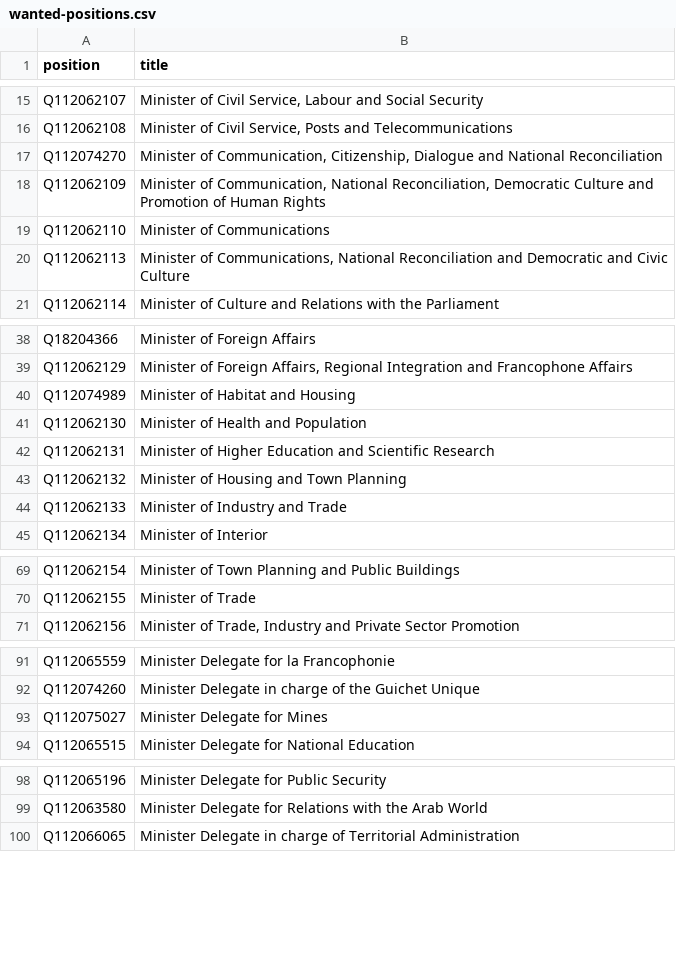
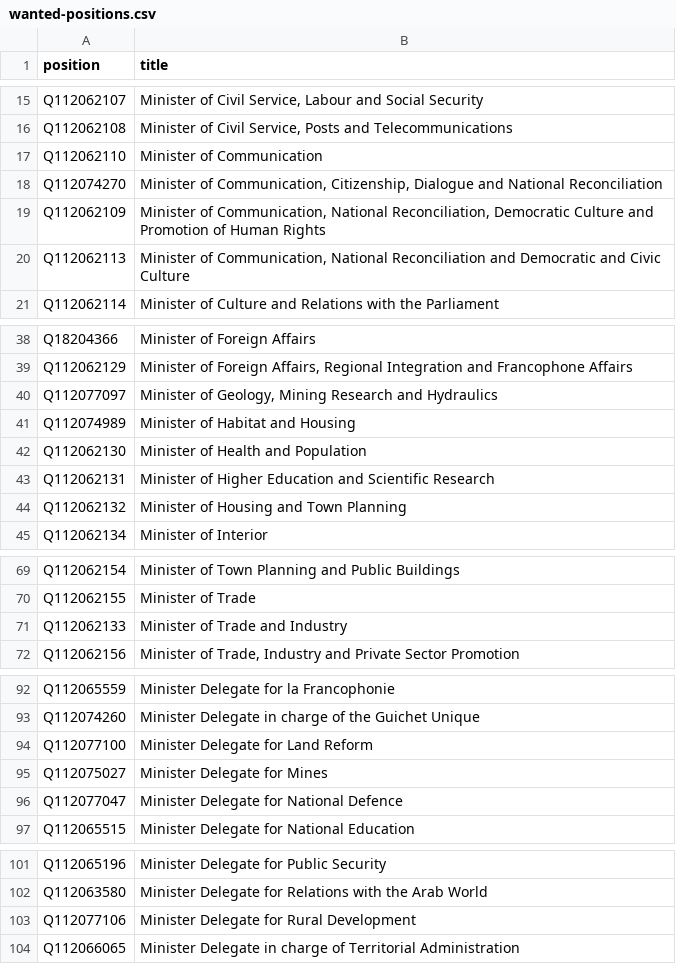
Before and after one commit to every-politician-scrapers/central-african-republic, a CSV file: wikidata/wanted-positions.csv, drawn as a sheet; only a part is shown, gaps mark what is left out.

```diff
--- a/wikidata/wanted-positions.csv
+++ b/wikidata/wanted-positions.csv
@@ -16,6 +16,6 @@ Q112062107,"Minister of Civil Service, Labour and Social Security"
 Q112062108,"Minister of Civil Service, Posts and Telecommunications"
+Q112062110,Minister of Communication
 Q112074270,"Minister of Communication, Citizenship, Dialogue and National Reconciliation"
 Q112062109,"Minister of Communication, National Reconciliation, Democratic Culture and Promotion of Human Rights"
-Q112062110,Minister of Communications
-Q112062113,"Minister of Communications, National Reconciliation and Democratic and Civic Culture"
+Q112062113,"Minister of Communication, National Reconciliation and Democratic and Civic Culture"
 Q112062114,Minister of Culture and Relations with the Parliament
@@ -39,2 +39,3 @@ Q18204366,Minister of Foreign Affairs
 Q112062129,"Minister of Foreign Affairs, Regional Integration and Francophone Affairs"
+Q112077097,"Minister of Geology, Mining Research and Hydraulics"
 Q112074989,"Minister of Habitat and Housing"
@@ -43,3 +44,2 @@ Q112062131,Minister of Higher Education and Scientific Research
 Q112062132,Minister of Housing and Town Planning
-Q112062133,Minister of Industry and Trade
 Q112062134,Minister of Interior
@@ -70,2 +70,3 @@ Q112062154,Minister of Town Planning and Public Buildings
 Q112062155,Minister of Trade
+Q112062133,Minister of Trade and Industry
 Q112062156,"Minister of Trade, Industry and Private Sector Promotion"
@@ -92,3 +93,5 @@ Q112065559,"Minister Delegate for la Francophonie"
 Q112074260,"Minister Delegate in charge of the Guichet Unique"
+Q112077100,"Minister Delegate for Land Reform"
 Q112075027,"Minister Delegate for Mines"
+Q112077047,"Minister Delegate for National Defence"
 Q112065515,"Minister Delegate for National Education"
@@ -99,2 +102,3 @@ Q112065196,Minister Delegate for Public Security
 Q112063580,"Minister Delegate for Relations with the Arab World"
+Q112077106,"Minister Delegate for Rural Development"
 Q112066065,"Minister Delegate in charge of Territorial Administration"
```
Also changed, not shown: sources/tiangaye-1/diff.csv, sources/tiangaye-1/scraped.csv, 3 other files.
